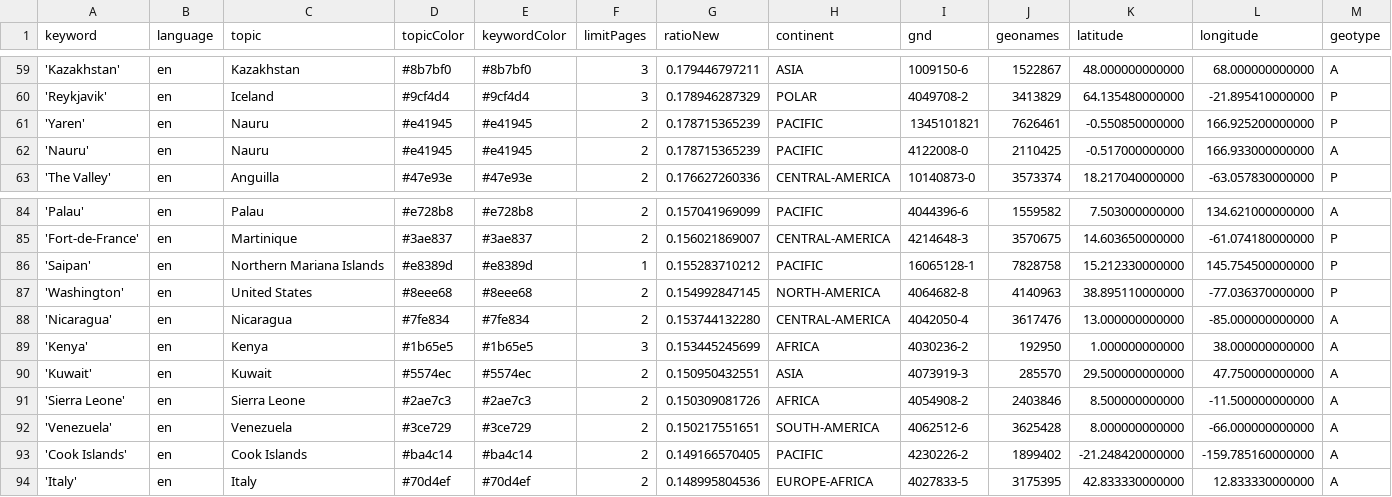
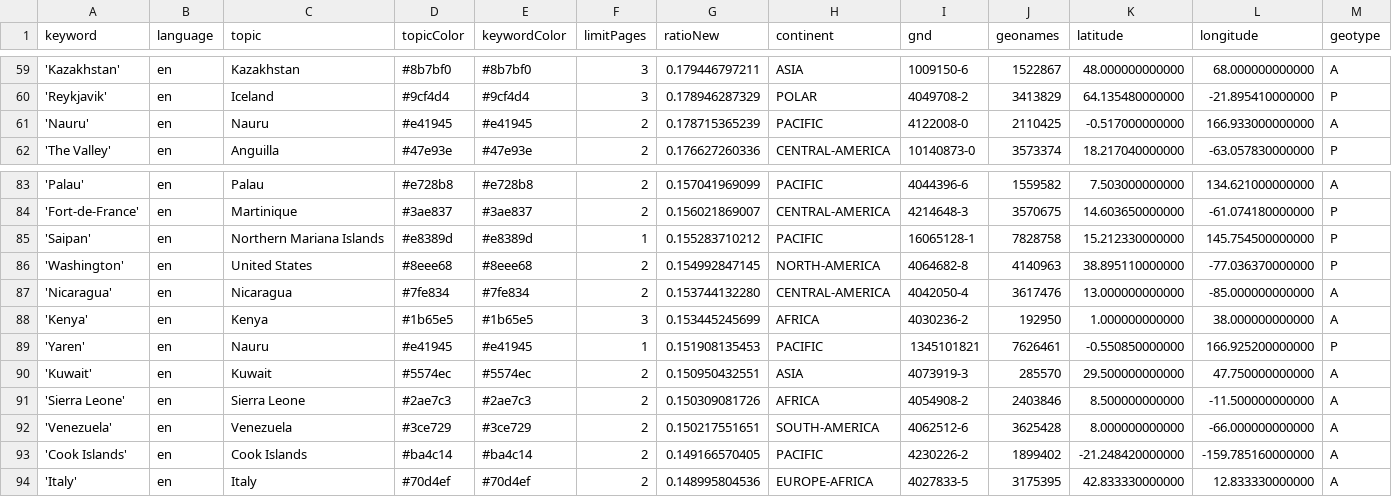
Before and after one commit to mizilett-news/locationWhisperer, a CSV file: keywords.csv, drawn as a sheet; only a part is shown, gaps mark what is left out; removed rows and columns are numbered as before the commit, all else as after; rows hold the shown columns only; the diff names each change by its address in the sheet, - before the commit and + after, or states it on an @@ line.

Commit message:
Commit from GitHub Actions (harvest:0.0)

```diff
--- a/keywords.csv
+++ b/keywords.csv
-row 61: 'Yaren' | en | Nauru | #e41945 | #e41945 | 2 | 0.178715365239 | PACIFIC | 1345101821 | 7626461 | -0.550850000000 | 166.925200000000 | P
+row 89: 'Yaren' | en | Nauru | #e41945 | #e41945 | 1 | 0.151908135453 | PACIFIC | 1345101821 | 7626461 | -0.550850000000 | 166.925200000000 | P
```
